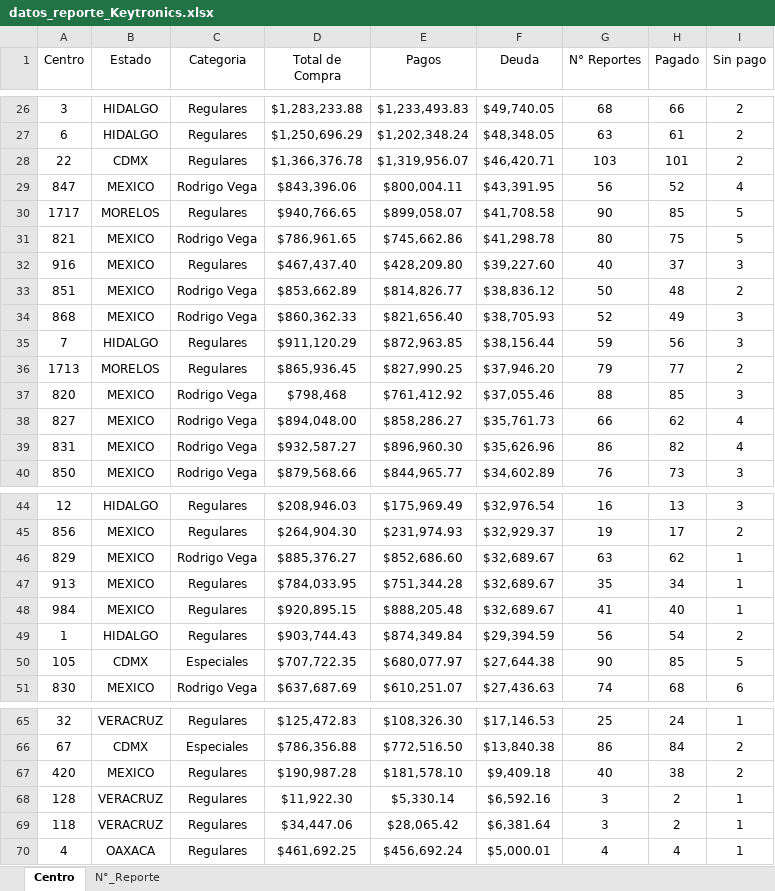
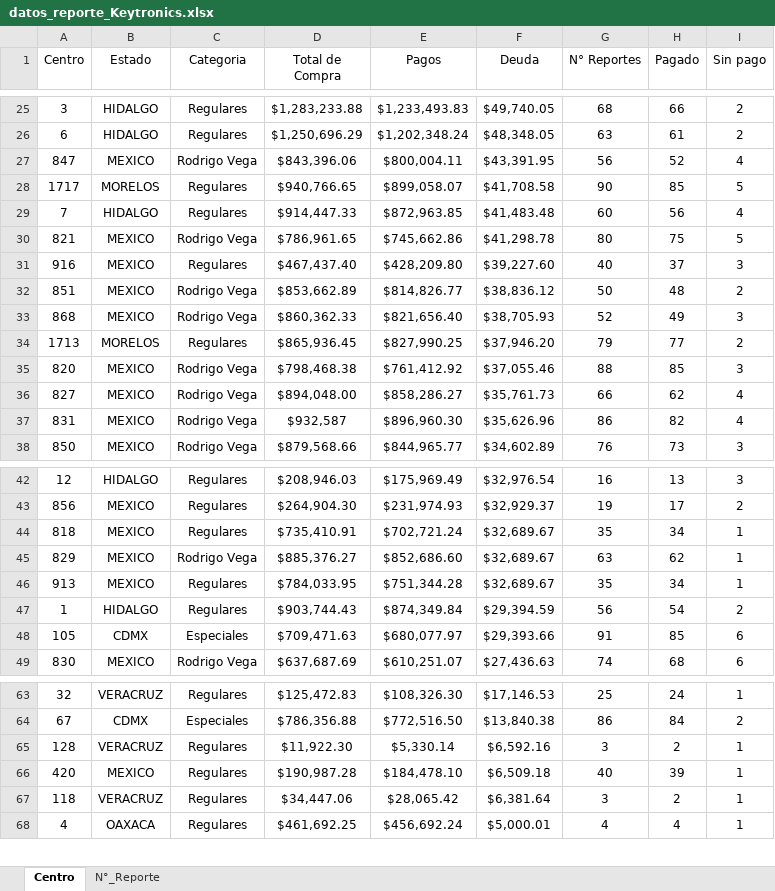
Before and after one commit to josels980410-jpg/keytronics-dashboard, an Excel workbook: datos_reporte_Keytronics.xlsx, sheet Centro, drawn as a sheet; only a part is shown, gaps mark what is left out; values as stored, in another font and other column widths than the file's, no borders; table styles not drawn; removed rows and columns are numbered as before the commit, all else as after; the diff covers the shown part only; the diff names each change by its address in the sheet, - before the commit and + after, or states it on an @@ line.

Commit message:
Se actualizan los reportes 11/02/2026

```diff
--- a/datos_reporte_Keytronics.xlsx (sheet Centro)
+++ b/datos_reporte_Keytronics.xlsx (sheet Centro)
-row 28: 22 | CDMX | Regulares | $1,366,376.78 | $1,319,956.07 | $46,420.71 | 103 | 101 | 2
+row 29: 7 | HIDALGO | Regulares | $914,447.33 | $872,963.85 | $41,483.48 | 60 | 56 | 4
-row 35: 7 | HIDALGO | Regulares | $911,120.29 | $872,963.85 | $38,156.44 | 59 | 56 | 3
-D35 (Total de Compra): $798,468
+D35 (Total de Compra): $798,468.38
-D37 (Total de Compra): $932,587.27
+D37 (Total de Compra): $932,587
+row 44: 818 | MEXICO | Regulares | $735,410.91 | $702,721.24 | $32,689.67 | 35 | 34 | 1
-row 48: 984 | MEXICO | Regulares | $920,895.15 | $888,205.48 | $32,689.67 | 41 | 40 | 1
-D48 (Total de Compra): $707,722.35
+D48 (Total de Compra): $709,471.63
-F48 (Deuda): $27,644.38
+F48 (Deuda): $29,393.66
-G48 (N° Reportes): 90
+G48 (N° Reportes): 91
-I48 (Sin pago): 5
+I48 (Sin pago): 6
-row 67: 420 | MEXICO | Regulares | $190,987.28 | $181,578.10 | $9,409.18 | 40 | 38 | 2
+row 66: 420 | MEXICO | Regulares | $190,987.28 | $184,478.10 | $6,509.18 | 40 | 39 | 1
```
Also changed, not shown: 2 added rows, 2 removed rows and 45 edited cells elsewhere in this sheet, sheet N°_Reporte, Reporte_inventario.xlsx, 3 other files.
